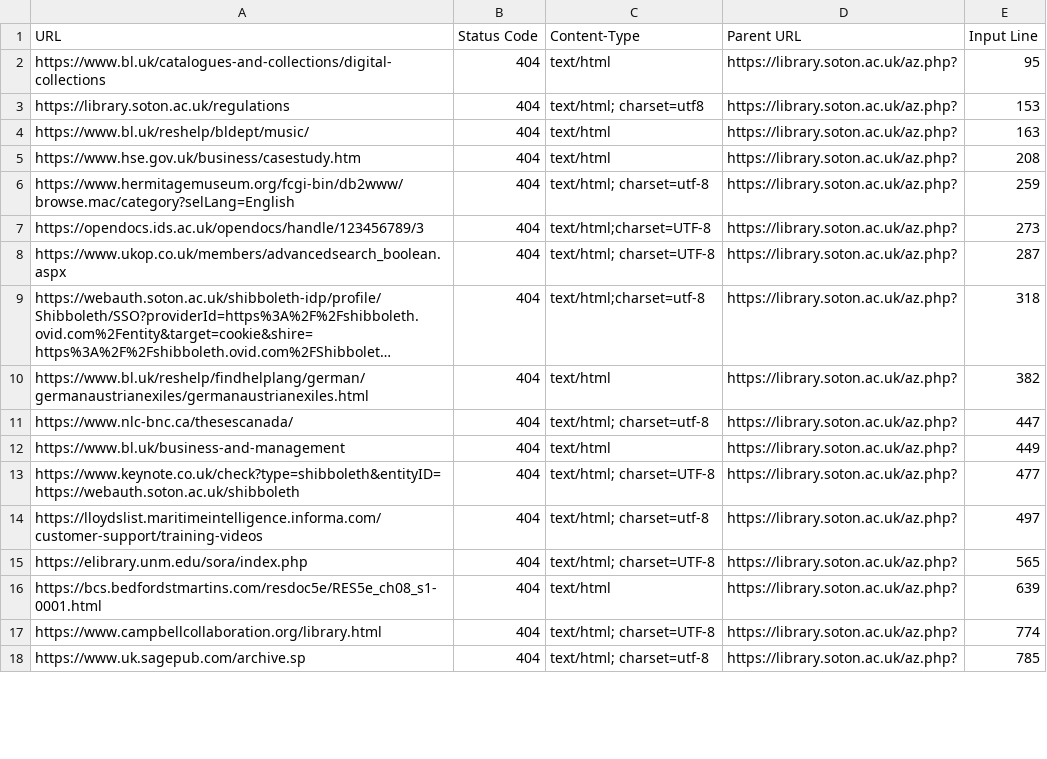
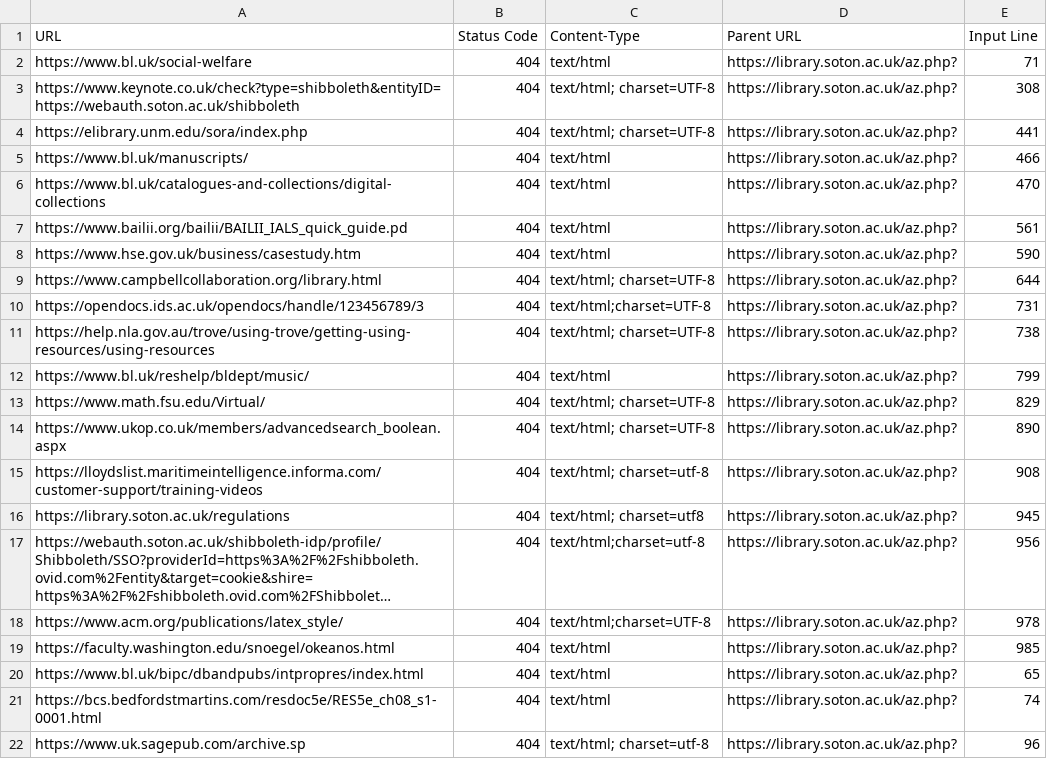
Before and after one commit to ab604/library-az-checker, a CSV file: reports/az-links-404-report-2024-11-05.csv, drawn as a sheet; only a part is shown; long unchanged cells end in …; removed rows and columns are numbered as before the commit, all else as after; the diff covers the shown part only; the diff names each change by its address in the sheet, - before the commit and + after, or states it on an @@ line.

```diff
--- a/reports/az-links-404-report-2024-11-05.csv
+++ b/reports/az-links-404-report-2024-11-05.csv
+row 2: https://www.bl.uk/social-welfare | 404 | text/html | https://library.soton.ac.uk/az.php? | 71
+row 3: https://www.keynote.co.uk/check?type=shibboleth&entityID=https://webauth.soton.ac.uk/shibboleth | 404 | text/html; charset=UTF-8 | https://library.soton.ac.uk/az.php? | 308
+row 4: https://elibrary.unm.edu/sora/index.php | 404 | text/html; charset=UTF-8 | https://library.soton.ac.uk/az.php? | 441
+row 5: https://www.bl.uk/manuscripts/ | 404 | text/html | https://library.soton.ac.uk/az.php? | 466
-E6 (Input Line): 95
+E6 (Input Line): 470
-row 3: https://library.soton.ac.uk/regulations | 404 | text/html; charset=utf8 | https://library.soton.ac.uk/az.php? | 153
-A7 (URL): https://www.bl.uk/reshelp/bldept/music/
+A7 (URL): https://www.bailii.org/bailii/BAILII_IALS_quick_guide.pd
-E7 (Input Line): 163
+E7 (Input Line): 561
-E8 (Input Line): 208
+E8 (Input Line): 590
-A9 (URL): https://www.hermitagemuseum.org/fcgi-bin/db2www/browse.mac/category?selLang=English
+A9 (URL): https://www.campbellcollaboration.org/library.html
-C9 (Content-Type): text/html; charset=utf-8
+C9 (Content-Type): text/html; charset=UTF-8
-E9 (Input Line): 259
+E9 (Input Line): 644
-E10 (Input Line): 273
+E10 (Input Line): 731
+row 11: https://help.nla.gov.au/trove/using-trove/getting-using-resources/using-resources | 404 | text/html; charset=UTF-8 | https://library.soton.ac.uk/az.php? | 738
+row 12: https://www.bl.uk/reshelp/bldept/music/ | 404 | text/html | https://library.soton.ac.uk/az.php? | 799
+row 13: https://www.math.fsu.edu/Virtual/ | 404 | text/html; charset=UTF-8 | https://library.soton.ac.uk/az.php? | 829
-E14 (Input Line): 287
+E14 (Input Line): 890
+row 15: https://lloydslist.maritimeintelligence.informa.com/customer-support/training-videos | 404 | text/html; charset=utf-8 | https://library.soton.ac.uk/az.php? | 908
+row 16: https://library.soton.ac.uk/regulations | 404 | text/html; charset=utf8 | https://library.soton.ac.uk/az.php? | 945
-E17 (Input Line): 318
+E17 (Input Line): 956
+row 18: https://www.acm.org/publications/latex_style/ | 404 | text/html;charset=UTF-8 | https://library.soton.ac.uk/az.php? | 978
-A19 (URL): https://www.bl.uk/reshelp/findhelplang/german/germanaustrianexiles/germanaustrianexiles.html
+A19 (URL): https://faculty.washington.edu/snoegel/okeanos.html
-E19 (Input Line): 382
+E19 (Input Line): 985
-row 11: https://www.nlc-bnc.ca/thesescanada/ | 404 | text/html; charset=utf-8 | https://library.soton.ac.uk/az.php? | 447
-A20 (URL): https://www.bl.uk/business-and-management
+A20 (URL): https://www.bl.uk/bipc/dbandpubs/intpropres/index.html
-E20 (Input Line): 449
+E20 (Input Line): 65
-row 13: https://www.keynote.co.uk/check?type=shibboleth&entityID=https://webauth.soton.ac.uk/shibboleth | 404 | text/html; charset=UTF-8 | https://library.soton.ac.uk/az.php? | 477
-row 14: https://lloydslist.maritimeintelligence.informa.com/customer-support/training-videos | 404 | text/html; charset=utf-8 | https://library.soton.ac.uk/az.php? | 497
-row 15: https://elibrary.unm.edu/sora/index.php | 404 | text/html; charset=UTF-8 | https://library.soton.ac.uk/az.php? | 565
-E21 (Input Line): 639
+E21 (Input Line): 74
-row 17: https://www.campbellcollaboration.org/library.html | 404 | text/html; charset=UTF-8 | https://library.soton.ac.uk/az.php? | 774
-E22 (Input Line): 785
+E22 (Input Line): 96
```
Also changed, not shown: 1 added row, 6 removed rows and 17 edited cells elsewhere in this file, reports/az-links-report-2024-11-05.csv.
